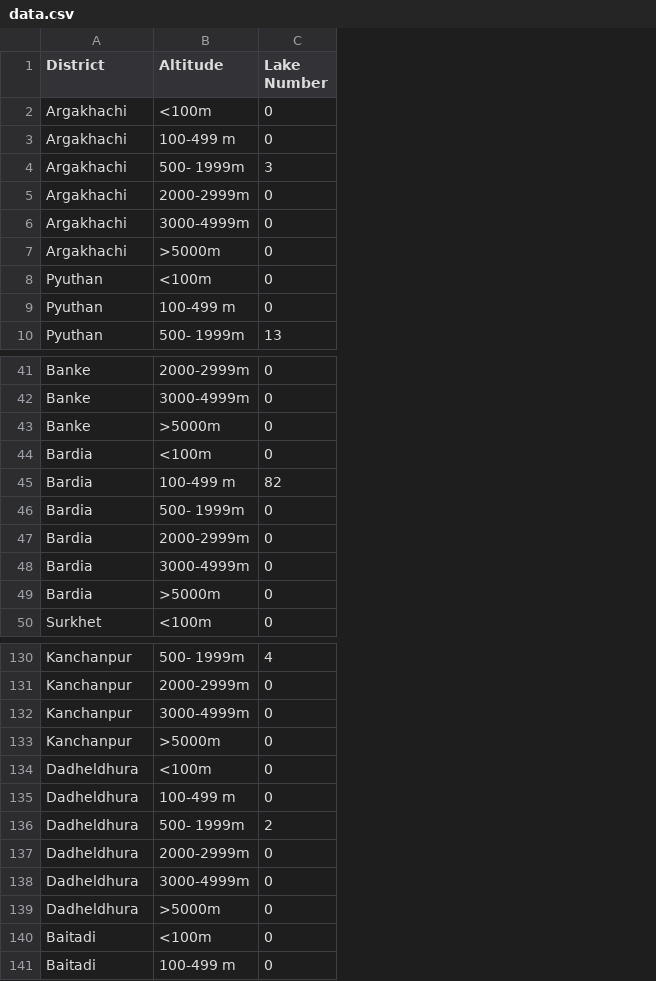
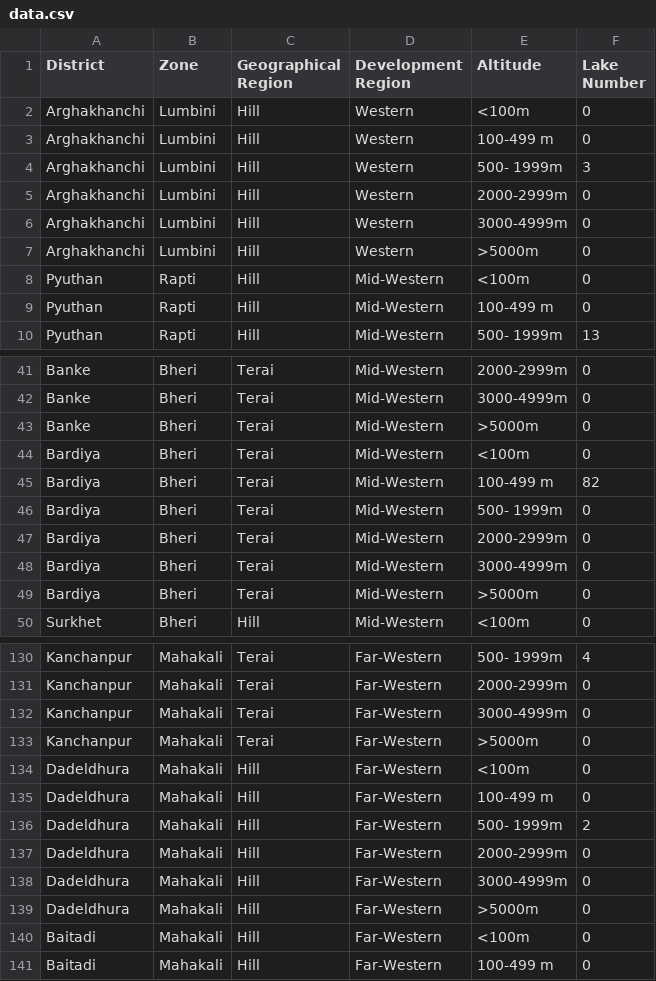
Before and after one commit to aadeshere1/odp-climate-change, a CSV file: Number of Lake by District at Various Height in Nepal, 2009/data.csv, drawn as a sheet; only a part is shown, gaps mark what is left out; the diff covers the shown part only; the diff names each change by its address in the sheet, - before the commit and + after, or states it on an @@ line.

Commit message:
updated data

```diff
--- a/Number of Lake by District at Various Height in Nepal, 2009/data.csv
+++ b/Number of Lake by District at Various Height in Nepal, 2009/data.csv
+column B (Zone), rows 2-10: Lumbini | Lumbini | Lumbini | Lumbini | Lumbini | Lumbini | Rapti | Rapti | Rapti; rows 41-50: all Bheri; rows 130-141: all Mahakali
+column C (Geographical Region), rows 2-10: all Hill; rows 41-50: Terai | Terai | Terai | Terai | Terai | Terai | Terai | Terai | Terai | Hill; rows 130-141: Terai | Terai | Terai | Terai | Hill | Hill | Hill | Hill | Hill | Hill | Hill | Hill
+column D (Development Region), rows 2-10: Western | Western | Western | Western | Western | Western | Mid-Western | Mid-Western | Mid-Western; rows 41-50: all Mid-Western; rows 130-141: all Far-Western
-A2:A7 (District): Argakhachi
+A2:A7 (District): Arghakhanchi
-A44:A49 (District): Bardia
+A44:A49 (District): Bardiya
-A134:A139 (District): Dadheldhura
+A134:A139 (District): Dadeldhura
```
Also changed, not shown: 6 edited cells elsewhere in this file, Annual Rainfall by station (2001-2012)/data.csv.
